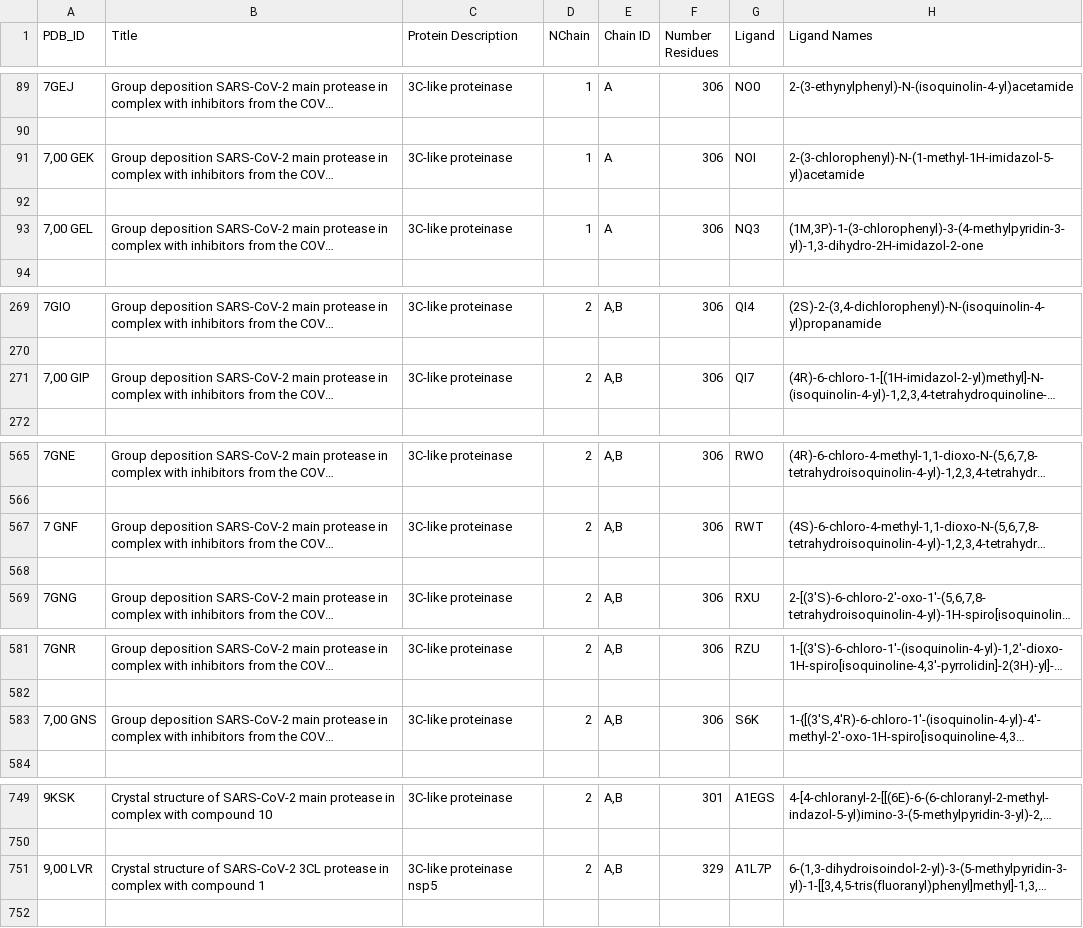
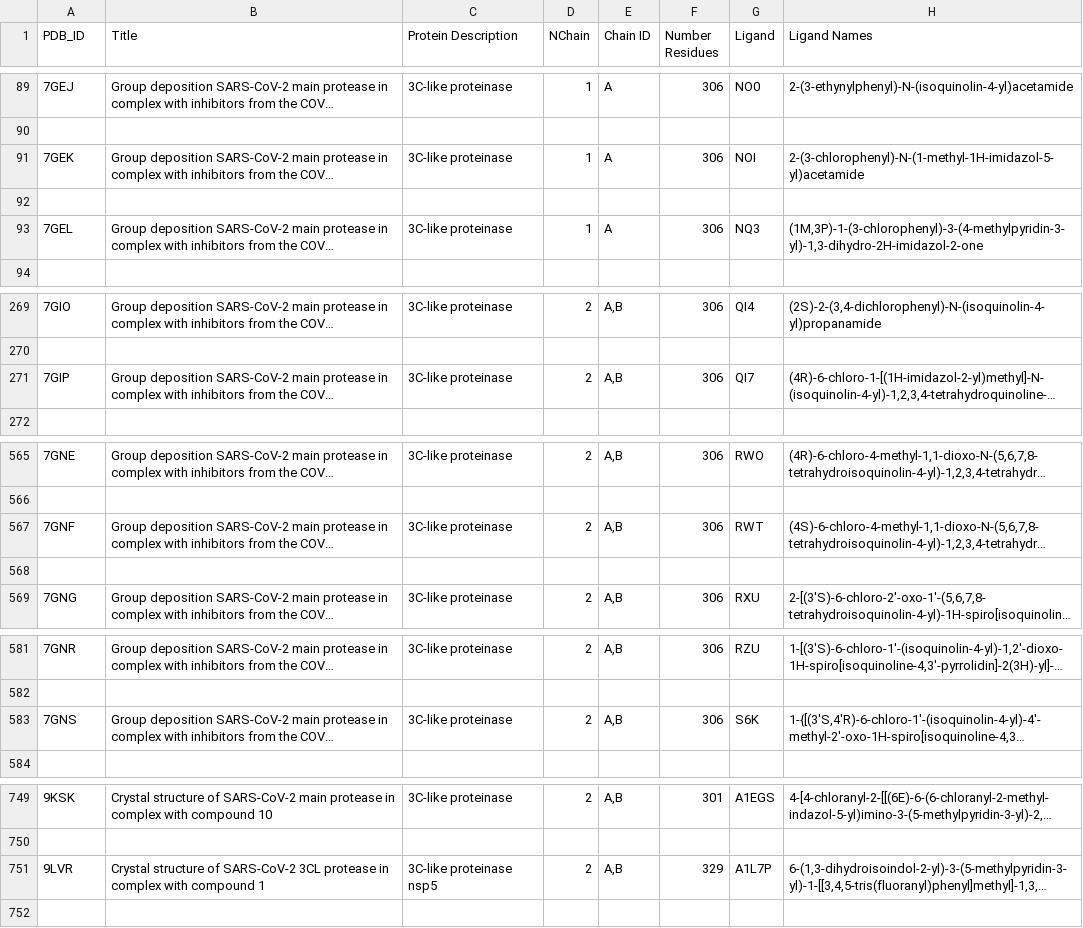
Before and after one commit to mananoreboton/mrpov3_gine_explainers, a CSV file: mprov3_data/Info.csv, drawn as a sheet; only a part is shown, gaps mark what is left out; long unchanged cells end in …; the diff names each change by its address in the sheet, - before the commit and + after, or states it on an @@ line.

Commit message:
Update `.gitignore` to exclude ZIP files and clean up `Info.csv` data
- Added `*.zip` to `.gitignore` to prevent ZIP files from being tracked.
- Removed redundant lines from `mprov3_data/Info.csv`, streamlining the dataset for better clarity and usability.

```diff
--- a/mprov3_data/Info.csv
+++ b/mprov3_data/Info.csv
-A91 (PDB_ID): 7,00 GEK
+A91 (PDB_ID): 7GEK
-A93 (PDB_ID): 7,00 GEL
+A93 (PDB_ID): 7GEL
-A271 (PDB_ID): 7,00 GIP
+A271 (PDB_ID): 7GIP
-A567 (PDB_ID): 7 GNF
+A567 (PDB_ID): 7GNF
-A583 (PDB_ID): 7,00 GNS
+A583 (PDB_ID): 7GNS
-A751 (PDB_ID): 9,00 LVR
+A751 (PDB_ID): 9LVR
```
Also changed, not shown: 1 other file.
